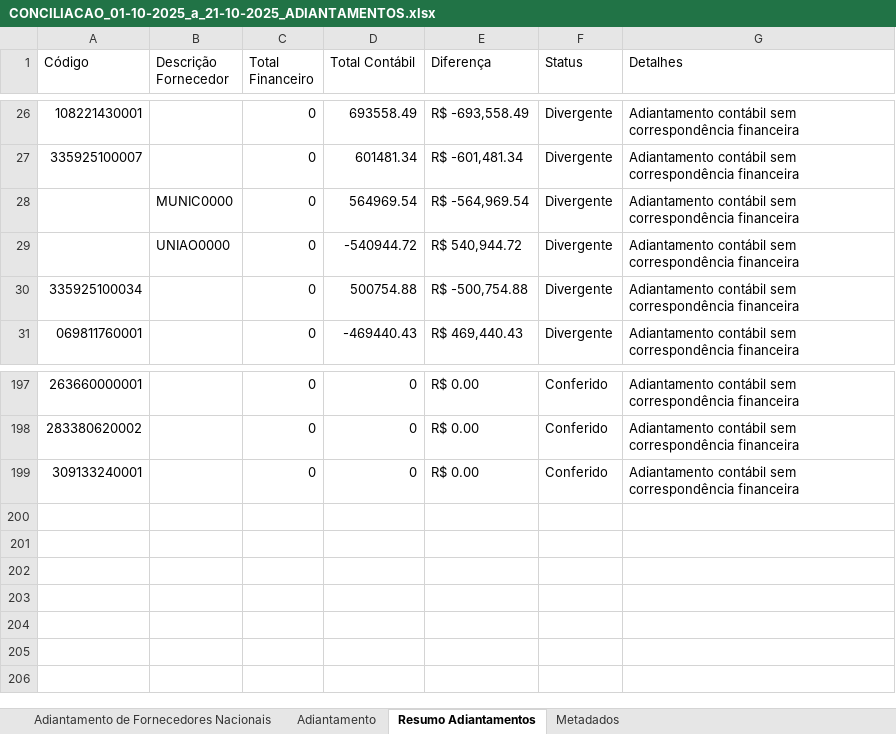
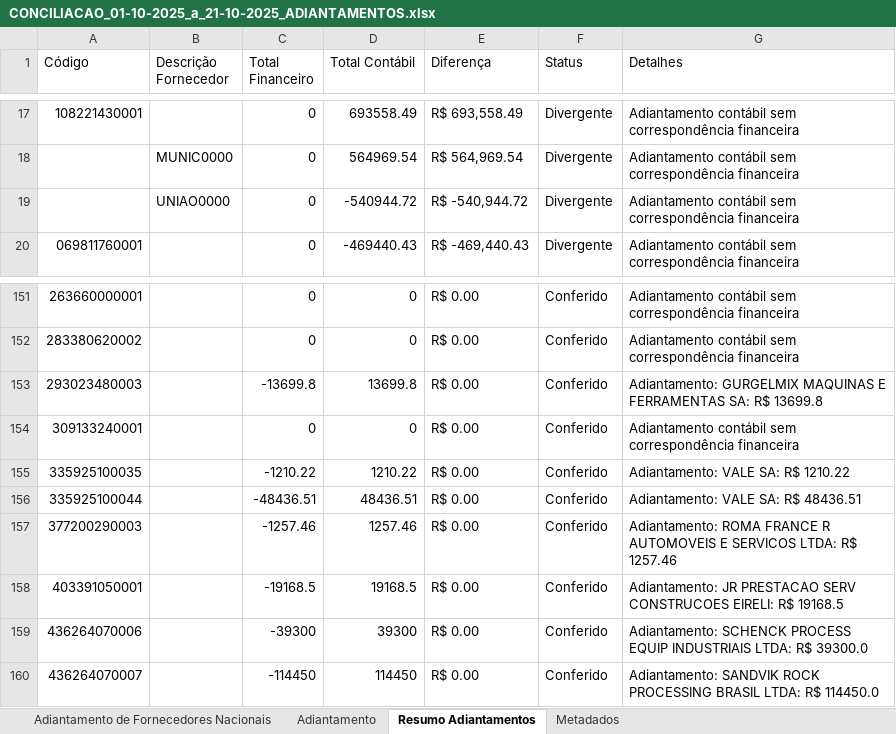
Before and after one commit to AndreDclick/itaminas-conciliacao-fornecedores, an Excel workbook: results/CONCILIACAO_01-10-2025_a_21-10-2025_ADIANTAMENTOS.xlsx, sheet Resumo Adiantamentos, drawn as a sheet; only a part is shown, gaps mark what is left out; values as stored, in another font and other column widths than the file's, no cell formats; removed rows and columns are numbered as before the commit, all else as after; the diff covers the shown part only; the diff names each change by its address in the sheet, - before the commit and + after, or states it on an @@ line.

Commit message:
ajuste planilha adiantamentos

```diff
--- a/results/CONCILIACAO_01-10-2025_a_21-10-2025_ADIANTAMENTOS.xlsx (sheet Resumo Adiantamentos)
+++ b/results/CONCILIACAO_01-10-2025_a_21-10-2025_ADIANTAMENTOS.xlsx (sheet Resumo Adiantamentos)
-E17 (Diferença): R$ -693,558.49
+E17 (Diferença): R$ 693,558.49
-row 27: 335925100007 |  | 0 | 601481.34 | R$ -601,481.34 | Divergente | Adiantamento contábil sem correspondência financeira
-E18 (Diferença): R$ -564,969.54
+E18 (Diferença): R$ 564,969.54
-E19 (Diferença): R$ 540,944.72
+E19 (Diferença): R$ -540,944.72
-row 30: 335925100034 |  | 0 | 500754.88 | R$ -500,754.88 | Divergente | Adiantamento contábil sem correspondência financeira
-E20 (Diferença): R$ 469,440.43
+E20 (Diferença): R$ -469,440.43
+row 153: 293023480003 |  | -13699.8 | 13699.8 | R$ 0.00 | Conferido | Adiantamento: GURGELMIX MAQUINAS E FERRAMENTAS SA: R$ 13699.8
+row 155: 335925100035 |  | -1210.22 | 1210.22 | R$ 0.00 | Conferido | Adiantamento: VALE SA: R$ 1210.22
+row 156: 335925100044 |  | -48436.51 | 48436.51 | R$ 0.00 | Conferido | Adiantamento: VALE SA: R$ 48436.51
+row 157: 377200290003 |  | -1257.46 | 1257.46 | R$ 0.00 | Conferido | Adiantamento: ROMA FRANCE R AUTOMOVEIS E SERVICOS LTDA: R$ 1257.46
+row 158: 403391050001 |  | -19168.5 | 19168.5 | R$ 0.00 | Conferido | Adiantamento: JR PRESTACAO SERV CONSTRUCOES EIRELI: R$ 19168.5
+row 159: 436264070006 |  | -39300 | 39300 | R$ 0.00 | Conferido | Adiantamento: SCHENCK PROCESS EQUIP INDUSTRIAIS LTDA: R$ 39300.0
+row 160: 436264070007 |  | -114450 | 114450 | R$ 0.00 | Conferido | Adiantamento: SANDVIK ROCK PROCESSING BRASIL LTDA: R$ 114450.0
```
Also changed, not shown: other rows of this sheet, sheet Metadados, cell formats, results/CONCILIACAO_01-10-2025_a_21-10-2025_FORNECEDORES.xlsx, 2 other files.
